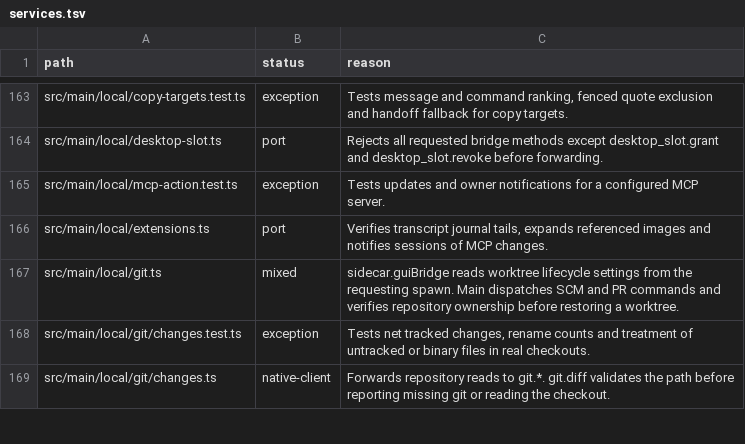
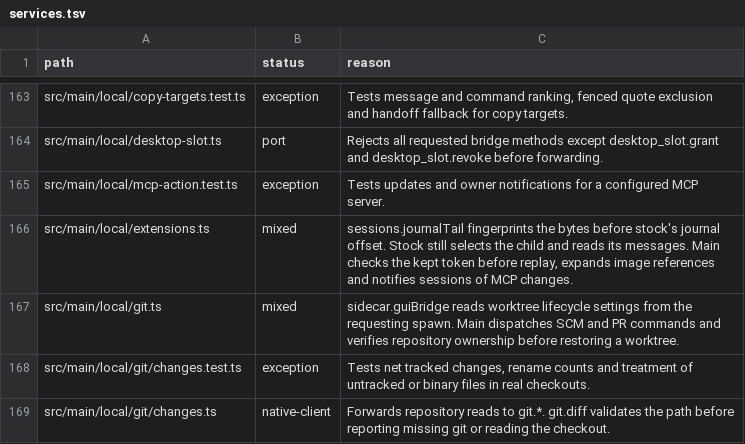
Before and after one commit to seuput-inc/ompdesk, a TSV file: docs/rust-inventory/services.tsv, drawn as a sheet; only a part is shown, gaps mark what is left out.

Commit message:
refactor(sessions): read subagent journal tail tokens in the core

```diff
--- a/docs/rust-inventory/services.tsv
+++ b/docs/rust-inventory/services.tsv
@@ -165,3 +165,3 @@ src/main/local/desktop-slot.ts	port	Rejects all requested bridge methods except
 src/main/local/mcp-action.test.ts	exception	Tests updates and owner notifications for a configured MCP server.
-src/main/local/extensions.ts	port	Verifies transcript journal tails, expands referenced images and notifies sessions of MCP changes.
+src/main/local/extensions.ts	mixed	sessions.journalTail fingerprints the bytes before stock's journal offset. Stock still selects the child and reads its messages. Main checks the kept token before replay, expands image references and notifies sessions of MCP changes.
 src/main/local/git.ts	mixed	sidecar.guiBridge reads worktree lifecycle settings from the requesting spawn. Main dispatches SCM and PR commands and verifies repository ownership before restoring a worktree.
```
Also changed, not shown: 6 other files.
